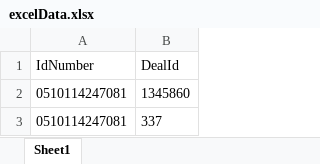
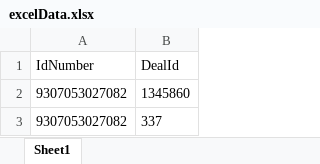
Before and after one commit to ign-hiren157/RestAPI, an Excel workbook: Data/excelData.xlsx, sheet Sheet1, drawn as a sheet; values as stored, in another font and other column widths than the file's, no borders; the diff names each change by its address in the sheet, - before the commit and + after, or states it on an @@ line.

Commit message:
New Excel Data

```diff
--- a/Data/excelData.xlsx (sheet Sheet1)
+++ b/Data/excelData.xlsx (sheet Sheet1)
-A2:A3 (IdNumber): 0510114247081
+A2:A3 (IdNumber): 9307053027082
```
